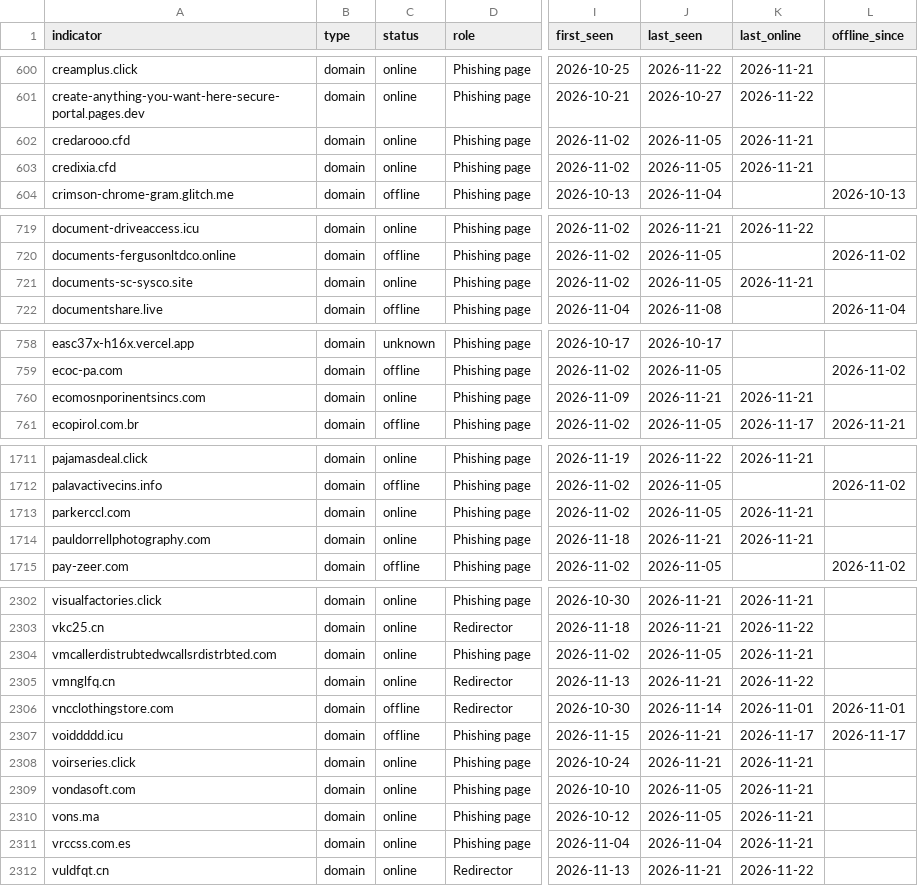
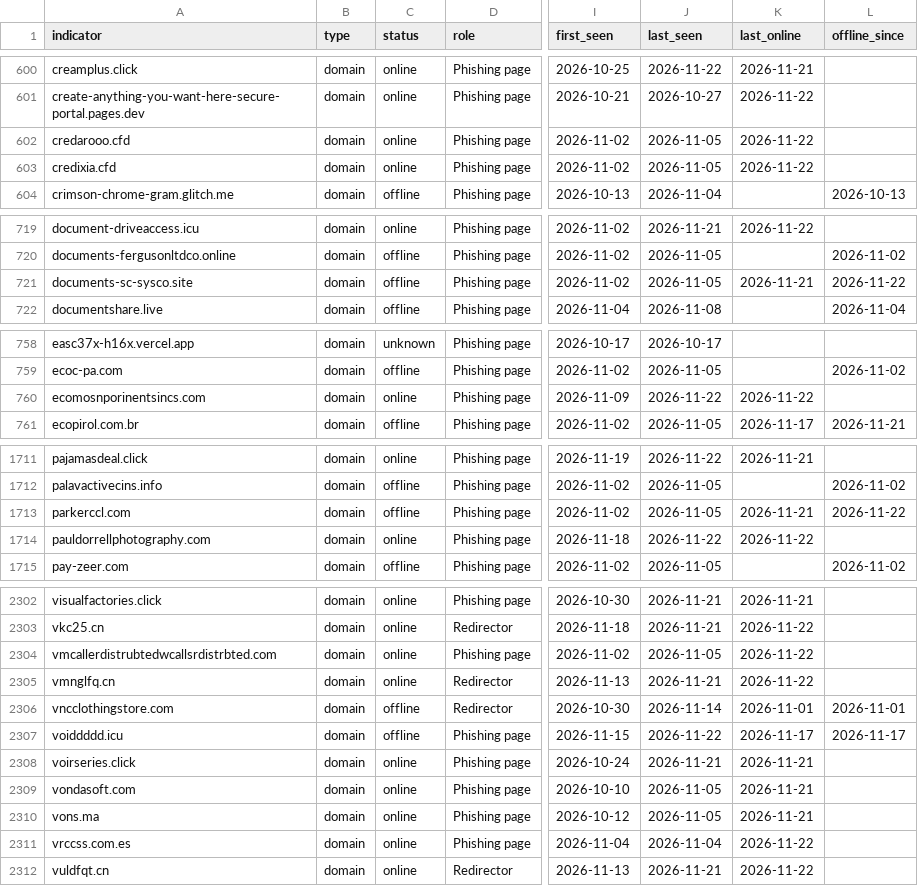
Before and after one commit to newtonpaul-hunting/Phish_Sight_IOCs, a CSV file: credential-phishing/indicators.csv, drawn as a sheet; only a part is shown, gaps mark what is left out; the diff covers the shown part only; the diff names each change by its address in the sheet, - before the commit and + after, or states it on an @@ line.

Commit message:
Update IOCs (11,839 indicators, 236 payloads)

```diff
--- a/credential-phishing/indicators.csv
+++ b/credential-phishing/indicators.csv
-K602:K603 (last_online): 2026-11-21
+K602:K603 (last_online): 2026-11-22
-C721 (status): online
+C721 (status): offline
-L721 (offline_since): (empty)
+L721 (offline_since): 2026-11-22
-J760 (last_seen): 2026-11-21
+J760 (last_seen): 2026-11-22
-K760 (last_online): 2026-11-21
+K760 (last_online): 2026-11-22
-C1713 (status): online
+C1713 (status): offline
-L1713 (offline_since): (empty)
+L1713 (offline_since): 2026-11-22
-J1714 (last_seen): 2026-11-21
+J1714 (last_seen): 2026-11-22
-K1714 (last_online): 2026-11-21
+K1714 (last_online): 2026-11-22
-K2304 (last_online): 2026-11-21
+K2304 (last_online): 2026-11-22
-J2307 (last_seen): 2026-11-21
+J2307 (last_seen): 2026-11-22
-K2311 (last_online): 2026-11-21
+K2311 (last_online): 2026-11-22
```
Also changed, not shown: 65 edited cells elsewhere in this file, device-code-phishing/indicators.csv, kit-backends/indicators.csv, 17 other files.
